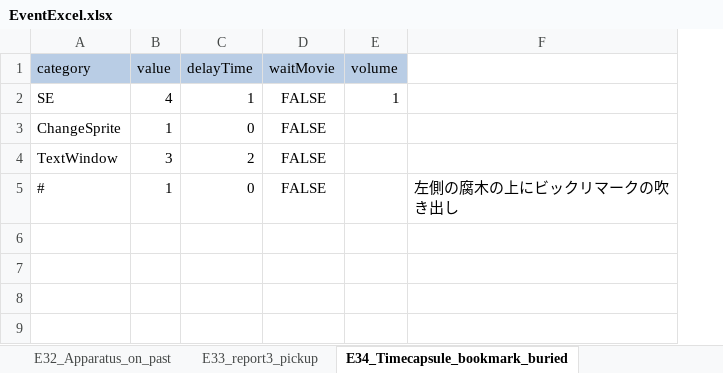
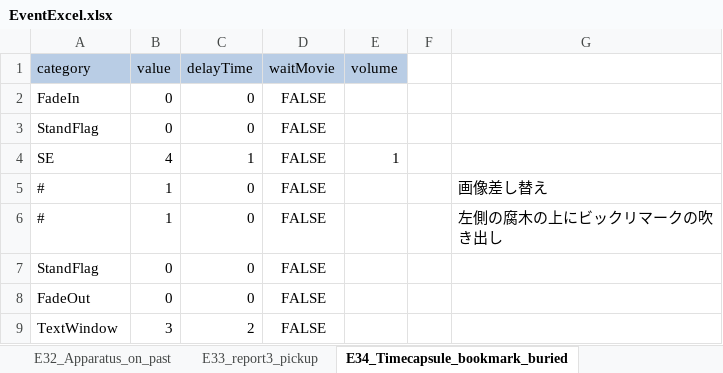
Before and after one commit to swulafi1103/CatEarsShota, an Excel workbook: CatEarsShota/Assets/Excel/EventExcel.xlsx, sheet E34_Timecapsule_bookmark_buried, drawn as a sheet; values as stored, in another font and other column widths than the file's, no borders; addresses are those after the commit; the diff names each change by its address in the sheet, - before the commit and + after, or states it on an @@ line.

```diff
--- a/CatEarsShota/Assets/Excel/EventExcel.xlsx (sheet E34_Timecapsule_bookmark_buried)
+++ b/CatEarsShota/Assets/Excel/EventExcel.xlsx (sheet E34_Timecapsule_bookmark_buried)
+column F, empty
+row 2: FadeIn | 0 | 0 | FALSE
+row 3: StandFlag | 0 | 0 | FALSE
-A5 (category): ChangeSprite
+A5 (category): #
-G5: (empty)
+G5: 画像差し替え
@@ row 5 moved to row 6: # @@
+row 7: StandFlag | 0 | 0 | FALSE
+row 8: FadeOut | 0 | 0 | FALSE
```
Also changed, not shown: sheet E44_Orb_fillin_clear, sheet E39_Blue_event, sheet E01_Map1_to_map2, sheet E23_MiniGame2_clear, sheet E15_Timecapsule_piece_buried_pa, sheet E16_Mushroom_plant1_past, 20 more sheets, 1 other file.
